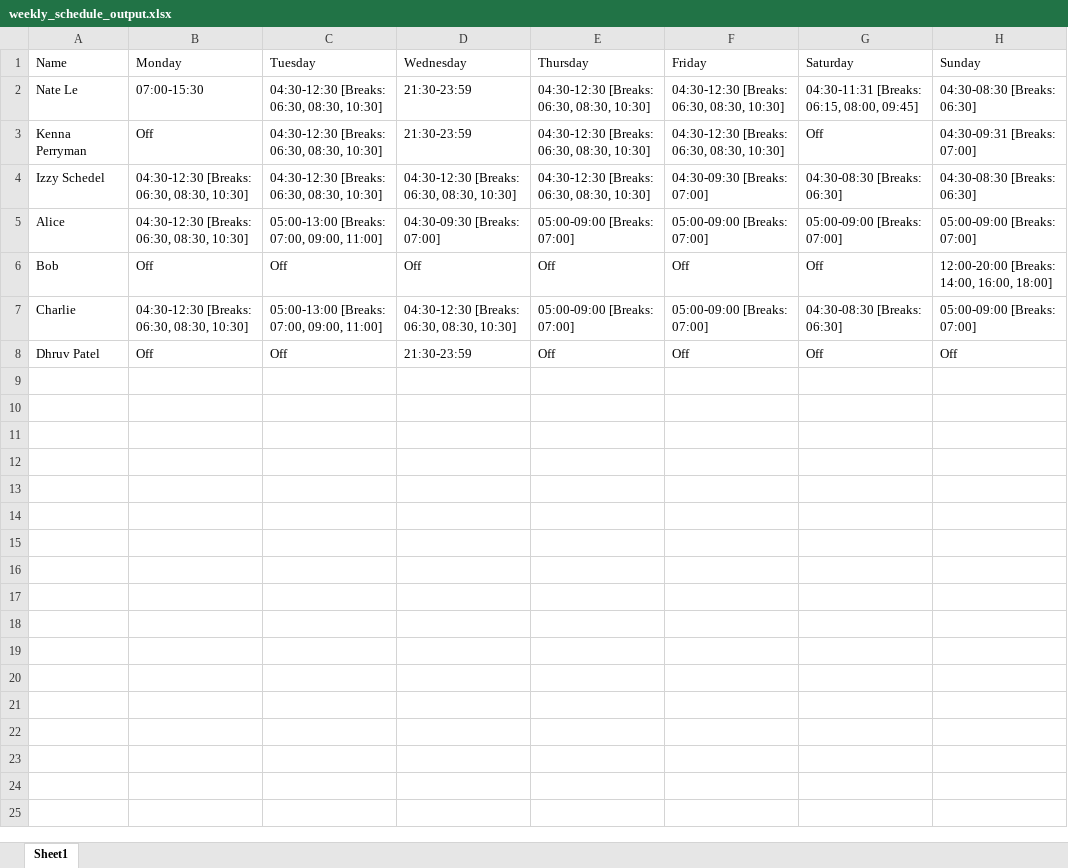
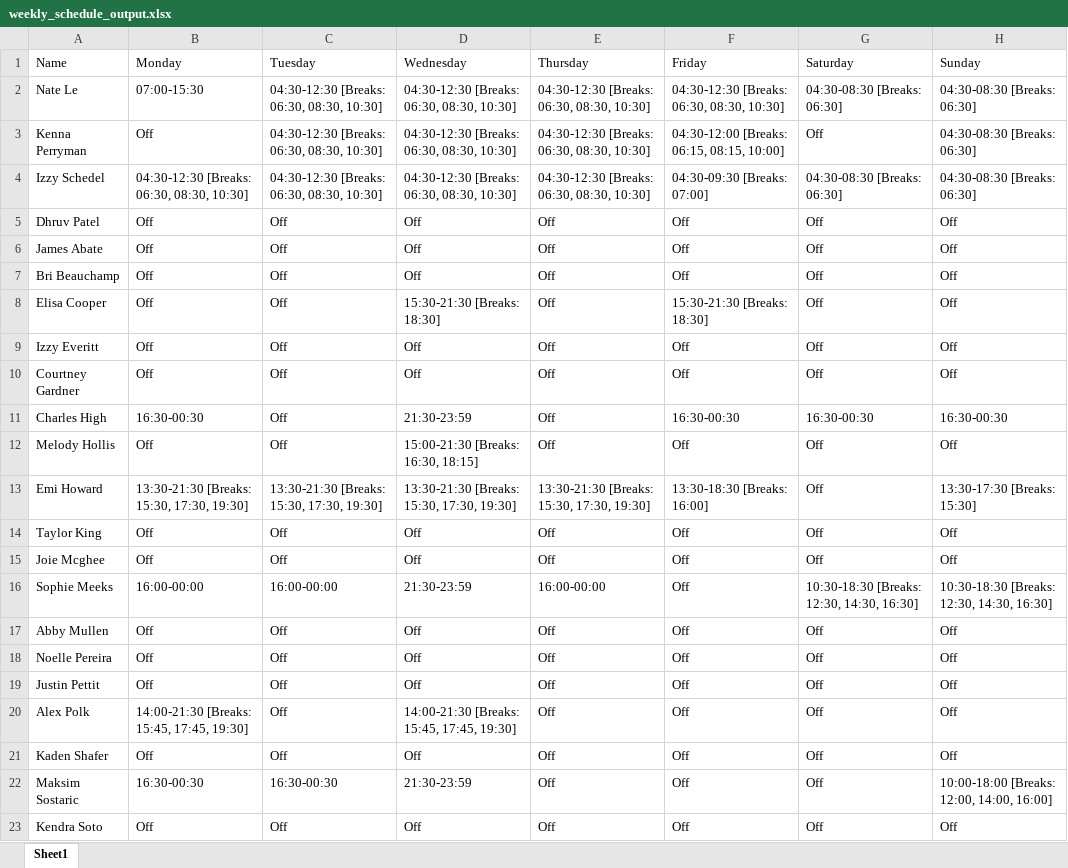
Before and after one commit to chefnle/starbucks-scheduler, an Excel workbook: weekly_schedule_output.xlsx, sheet Sheet1, drawn as a sheet; values as stored, in another font and other column widths than the file's, no borders; removed rows and columns are numbered as before the commit, all else as after; the diff names each change by its address in the sheet, - before the commit and + after, or states it on an @@ line.

```diff
--- a/weekly_schedule_output.xlsx (sheet Sheet1)
+++ b/weekly_schedule_output.xlsx (sheet Sheet1)
-D2:D3 (Wednesday): 21:30-23:59
+D2:D3 (Wednesday): 04:30-12:30 [Breaks: 06:30, 08:30, 10:30]
-G2 (Saturday): 04:30-11:31 [Breaks: 06:15, 08:00, 09:45]
+G2 (Saturday): 04:30-08:30 [Breaks: 06:30]
-F3 (Friday): 04:30-12:30 [Breaks: 06:30, 08:30, 10:30]
+F3 (Friday): 04:30-12:00 [Breaks: 06:15, 08:15, 10:00]
-H3 (Sunday): 04:30-09:31 [Breaks: 07:00]
+H3 (Sunday): 04:30-08:30 [Breaks: 06:30]
-row 5: Alice | 04:30-12:30 [Breaks: 06:30, 08:30, 10:30] | 05:00-13:00 [Breaks: 07:00, 09:00, 11:00] | 04:30-09:30 [Breaks: 07:00] | 05:00-09:00 [Breaks: 07:00] | 05:00-09:00 [Breaks: 07:00] | 05:00-09:00 [Breaks: 07:00] | 05:00-09:00 [Breaks: 07:00]
-row 6: Bob | Off | Off | Off | Off | Off | Off | 12:00-20:00 [Breaks: 14:00, 16:00, 18:00]
-row 7: Charlie | 04:30-12:30 [Breaks: 06:30, 08:30, 10:30] | 05:00-13:00 [Breaks: 07:00, 09:00, 11:00] | 04:30-12:30 [Breaks: 06:30, 08:30, 10:30] | 05:00-09:00 [Breaks: 07:00] | 05:00-09:00 [Breaks: 07:00] | 04:30-08:30 [Breaks: 06:30] | 05:00-09:00 [Breaks: 07:00]
-D5 (Wednesday): 21:30-23:59
+D5 (Wednesday): Off
+row 6: James Abate | Off | Off | Off | Off | Off | Off | Off
+row 7: Bri Beauchamp | Off | Off | Off | Off | Off | Off | Off
+row 8: Elisa Cooper | Off | Off | 15:30-21:30 [Breaks: 18:30] | Off | 15:30-21:30 [Breaks: 18:30] | Off | Off
+row 9: Izzy Everitt | Off | Off | Off | Off | Off | Off | Off
+row 10: Courtney Gardner | Off | Off | Off | Off | Off | Off | Off
+row 11: Charles High | 16:30-00:30 | Off | 21:30-23:59 | Off | 16:30-00:30 | 16:30-00:30 | 16:30-00:30
+row 12: Melody Hollis | Off | Off | 15:00-21:30 [Breaks: 16:30, 18:15] | Off | Off | Off | Off
+row 13: Emi Howard | 13:30-21:30 [Breaks: 15:30, 17:30, 19:30] | 13:30-21:30 [Breaks: 15:30, 17:30, 19:30] | 13:30-21:30 [Breaks: 15:30, 17:30, 19:30] | 13:30-21:30 [Breaks: 15:30, 17:30, 19:30] | 13:30-18:30 [Breaks: 16:00] | Off | 13:30-17:30 [Breaks: 15:30]
+row 14: Taylor King | Off | Off | Off | Off | Off | Off | Off
+row 15: Joie Mcghee | Off | Off | Off | Off | Off | Off | Off
+row 16: Sophie Meeks | 16:00-00:00 | 16:00-00:00 | 21:30-23:59 | 16:00-00:00 | Off | 10:30-18:30 [Breaks: 12:30, 14:30, 16:30] | 10:30-18:30 [Breaks: 12:30, 14:30, 16:30]
+row 17: Abby Mullen | Off | Off | Off | Off | Off | Off | Off
+row 18: Noelle Pereira | Off | Off | Off | Off | Off | Off | Off
+row 19: Justin Pettit | Off | Off | Off | Off | Off | Off | Off
+row 20: Alex Polk | 14:00-21:30 [Breaks: 15:45, 17:45, 19:30] | Off | 14:00-21:30 [Breaks: 15:45, 17:45, 19:30] | Off | Off | Off | Off
+row 21: Kaden Shafer | Off | Off | Off | Off | Off | Off | Off
+row 22: Maksim Sostaric | 16:30-00:30 | 16:30-00:30 | 21:30-23:59 | Off | Off | Off | 10:00-18:00 [Breaks: 12:00, 14:00, 16:00]
+row 23: Kendra Soto | Off | Off | Off | Off | Off | Off | Off
```
Also changed, not shown: 2 other files.
